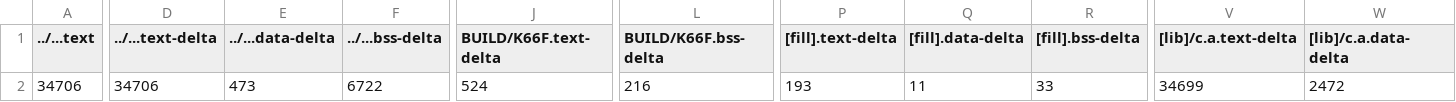
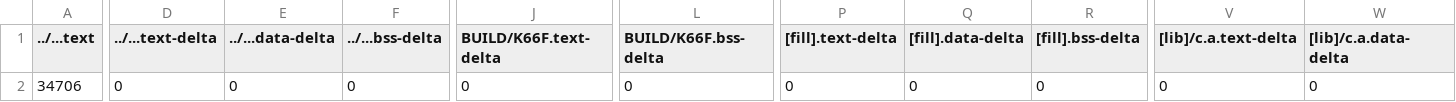
Before and after one commit to deon86116/mbed12, a CSV file: 12_5_Continuous_Servos_Table/BUILD/K66F/GCC_ARM/12_5_Continuous_Servos_Table_map.csv, drawn as a sheet; only a part is shown, gaps mark what is left out; the diff covers the shown part only; the diff names each change by its address in the sheet, - before the commit and + after, or states it on an @@ line.

```diff
--- a/12_5_Continuous_Servos_Table/BUILD/K66F/GCC_ARM/12_5_Continuous_Servos_Table_map.csv
+++ b/12_5_Continuous_Servos_Table/BUILD/K66F/GCC_ARM/12_5_Continuous_Servos_Table_map.csv
-D2 (../...text-delta): 34706
+D2 (../...text-delta): 0
-E2 (../...data-delta): 473
+E2 (../...data-delta): 0
-F2 (../...bss-delta): 6722
+F2 (../...bss-delta): 0
-J2 (BUILD/K66F.text-delta): 524
+J2 (BUILD/K66F.text-delta): 0
-L2 (BUILD/K66F.bss-delta): 216
+L2 (BUILD/K66F.bss-delta): 0
-P2 ([fill].text-delta): 193
+P2 ([fill].text-delta): 0
-Q2 ([fill].data-delta): 11
+Q2 ([fill].data-delta): 0
-R2 ([fill].bss-delta): 33
+R2 ([fill].bss-delta): 0
-V2 ([lib]/c.a.text-delta): 34699
+V2 ([lib]/c.a.text-delta): 0
-W2 ([lib]/c.a.data-delta): 2472
+W2 ([lib]/c.a.data-delta): 0
```
Also changed, not shown: 6 edited cells elsewhere in this file, 11 other files.
